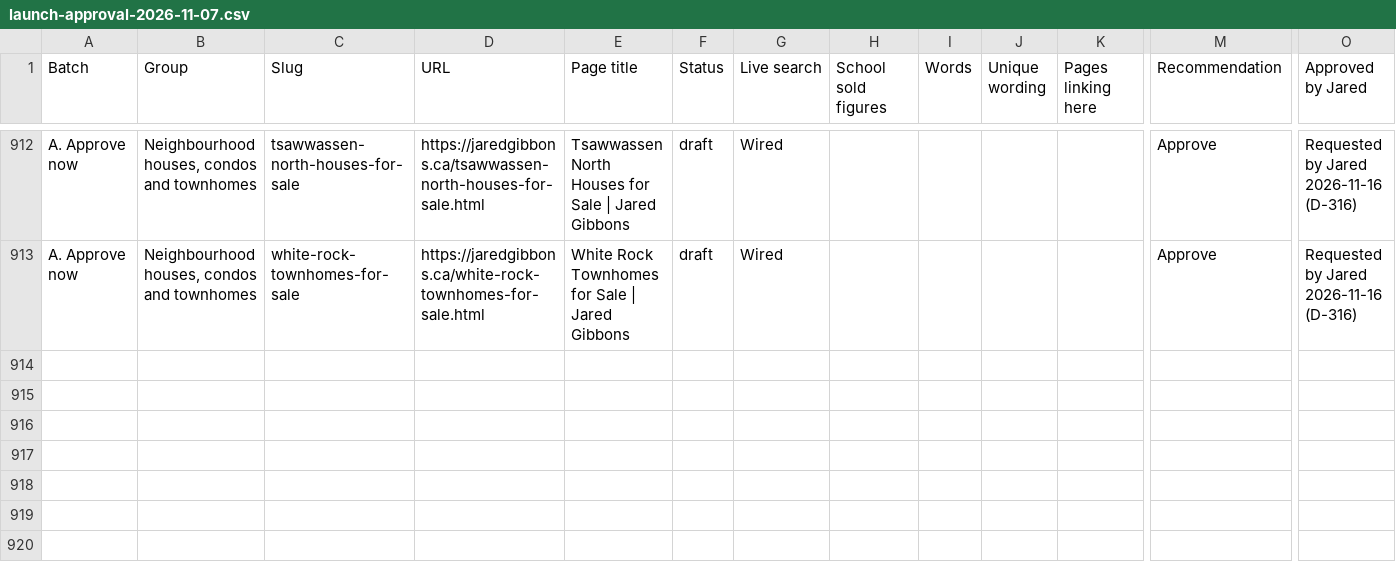
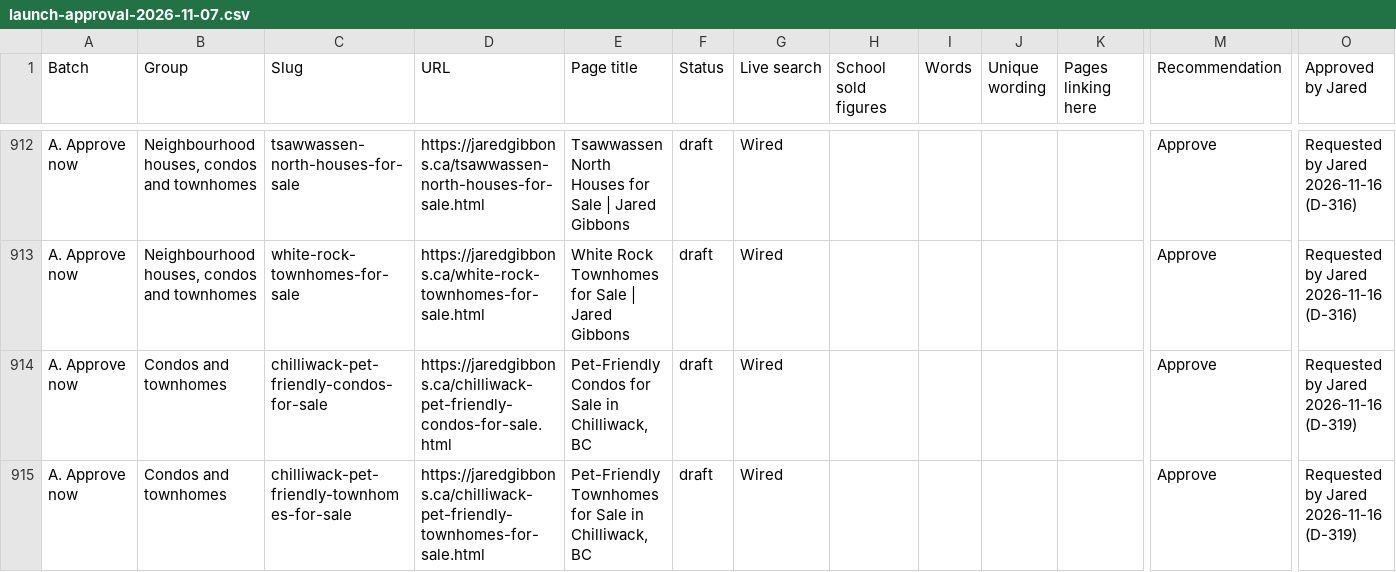
Before and after one commit to jaredgibbons-ai/jaredgibbons-ca, a CSV file: docs/review/launch/launch-approval-2026-11-07.csv, drawn as a sheet; only a part is shown, gaps mark what is left out; rows hold the shown columns only; the diff names each change by its address in the sheet, - before the commit and + after, or states it on an @@ line.

```diff
--- a/docs/review/launch/launch-approval-2026-11-07.csv
+++ b/docs/review/launch/launch-approval-2026-11-07.csv
+row 914: A. Approve now | Condos and townhomes | chilliwack-pet-friendly-condos-for-sale | https://jaredgibbons.ca/chilliwack-pet-friendly-condos-for-sale.html | Pet-Friendly Condos for Sale in Chilliwack, BC | draft | Wired |  |  |  |  | Approve | Requested by Jared 2026-11-16 (D-319)
+row 915: A. Approve now | Condos and townhomes | chilliwack-pet-friendly-townhomes-for-sale | https://jaredgibbons.ca/chilliwack-pet-friendly-townhomes-for-sale.html | Pet-Friendly Townhomes for Sale in Chilliwack, BC | draft | Wired |  |  |  |  | Approve | Requested by Jared 2026-11-16 (D-319)
```
Also changed, not shown: 16 other files.
